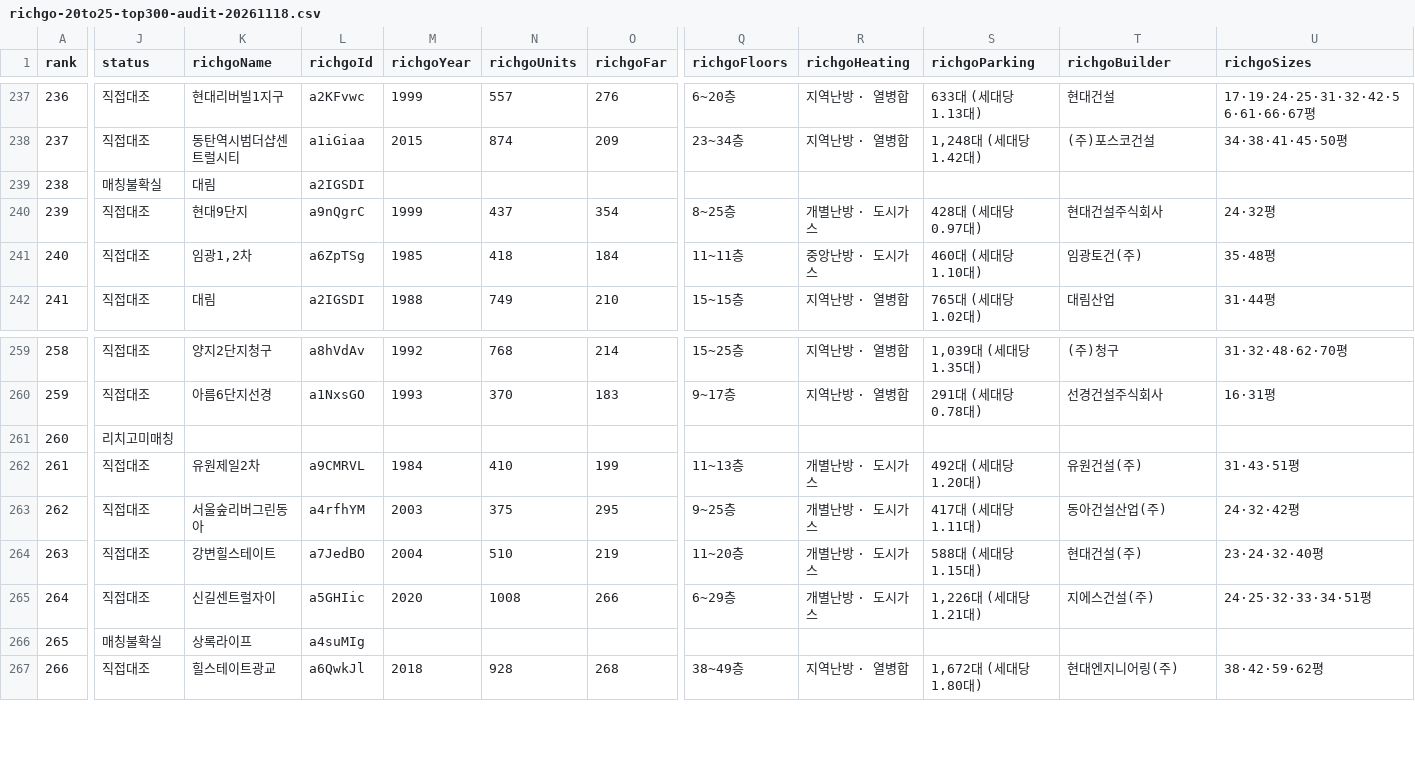
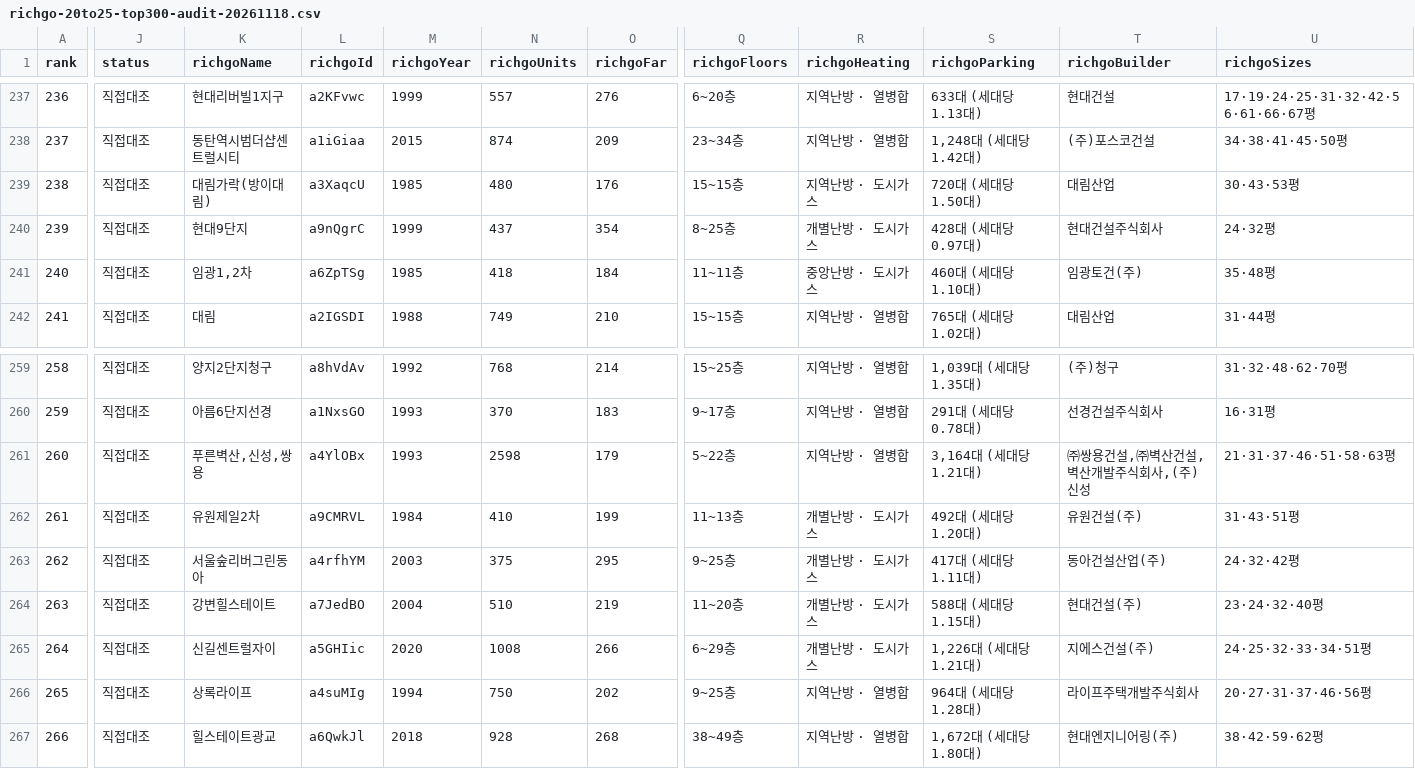
Before and after one commit to shinstory1234-hub/-honbab-map, a CSV file: docs/richgo-20to25-top300-audit-20261118.csv, drawn as a sheet; only a part is shown, gaps mark what is left out; the diff covers the shown part only; the diff names each change by its address in the sheet, - before the commit and + after, or states it on an @@ line.

```diff
--- a/docs/richgo-20to25-top300-audit-20261118.csv
+++ b/docs/richgo-20to25-top300-audit-20261118.csv
-J239 (status): 매칭불확실
+J239 (status): 직접대조
-K239 (richgoName): 대림
+K239 (richgoName): 대림가락(방이대림)
-L239 (richgoId): a2IGSDI
+L239 (richgoId): a3XaqcU
-M239 (richgoYear): (empty)
+M239 (richgoYear): 1985
-N239 (richgoUnits): (empty)
+N239 (richgoUnits): 480
-O239 (richgoFar): (empty)
+O239 (richgoFar): 176
-Q239 (richgoFloors): (empty)
+Q239 (richgoFloors): 15~15층
-R239 (richgoHeating): (empty)
+R239 (richgoHeating): 지역난방 · 도시가스
-S239 (richgoParking): (empty)
+S239 (richgoParking): 720대 (세대당 1.50대)
-T239 (richgoBuilder): (empty)
+T239 (richgoBuilder): 대림산업
-U239 (richgoSizes): (empty)
+U239 (richgoSizes): 30·43·53평
-J261 (status): 리치고미매칭
+J261 (status): 직접대조
-K261 (richgoName): (empty)
+K261 (richgoName): 푸른벽산,신성,쌍용
-L261 (richgoId): (empty)
+L261 (richgoId): a4YlOBx
-M261 (richgoYear): (empty)
+M261 (richgoYear): 1993
-N261 (richgoUnits): (empty)
+N261 (richgoUnits): 2598
-O261 (richgoFar): (empty)
+O261 (richgoFar): 179
-Q261 (richgoFloors): (empty)
+Q261 (richgoFloors): 5~22층
-R261 (richgoHeating): (empty)
+R261 (richgoHeating): 지역난방 · 열병합
-S261 (richgoParking): (empty)
+S261 (richgoParking): 3,164대 (세대당 1.21대)
-T261 (richgoBuilder): (empty)
+T261 (richgoBuilder): ㈜쌍용건설,㈜벽산건설,벽산개발주식회사,(주)신성
-U261 (richgoSizes): (empty)
+U261 (richgoSizes): 21·31·37·46·51·58·63평
-J266 (status): 매칭불확실
+J266 (status): 직접대조
-M266 (richgoYear): (empty)
+M266 (richgoYear): 1994
-N266 (richgoUnits): (empty)
+N266 (richgoUnits): 750
-O266 (richgoFar): (empty)
+O266 (richgoFar): 202
-Q266 (richgoFloors): (empty)
+Q266 (richgoFloors): 9~25층
-R266 (richgoHeating): (empty)
+R266 (richgoHeating): 지역난방 · 열병합
-S266 (richgoParking): (empty)
+S266 (richgoParking): 964대 (세대당 1.28대)
-T266 (richgoBuilder): (empty)
+T266 (richgoBuilder): 라이프주택개발주식회사
-U266 (richgoSizes): (empty)
+U266 (richgoSizes): 20·27·31·37·46·56평
```
Also changed, not shown: 6 edited cells elsewhere in this file, 2 other files.
